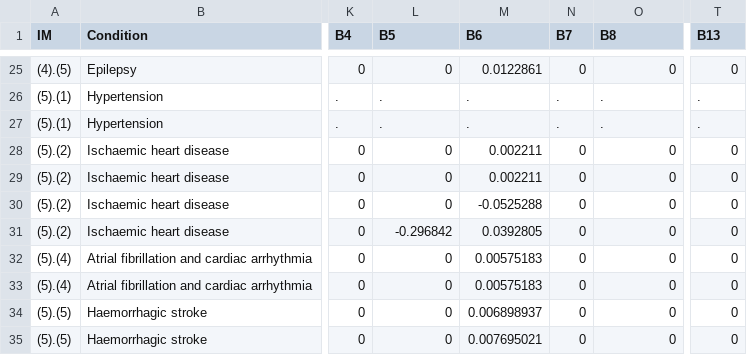
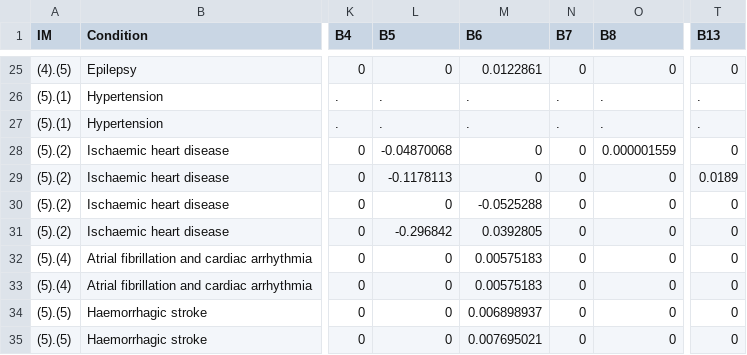
Before and after one commit to smchurchill/intermahpr-backend, a CSV file: data-raw/rr_in_roerecke.csv, drawn as a sheet; only a part is shown, gaps mark what is left out; the diff names each change by its address in the sheet, - before the commit and + after, or states it on an @@ line.

Commit message:
Updated Data, Fixed a computation, Added safety to intermahp_base.
The default Roerecke IHD realtive risk data set had the Zhao entries instead of Roerecke.  This was fixed.

The compute_aafs function was returning the AAF among current drinkers as the total AAF.  This was fixed by summing with AAF_FD.

intermahp_base would error out if the provided path didn't exist, and do so AFTER all computations were completed.  It will now at least return the computations if the file doesn't exist.

```diff
--- a/data-raw/rr_in_roerecke.csv
+++ b/data-raw/rr_in_roerecke.csv
-L28 (B5): 0
+L28 (B5): -0.04870068
-M28:M29 (B6): 0.002211
+M28:M29 (B6): 0
-O28 (B8): 0
+O28 (B8): 0.000001559
-L29 (B5): 0
+L29 (B5): -0.1178113
-T29 (B13): 0
+T29 (B13): 0.0189
```
Also changed, not shown: 10 other files.
